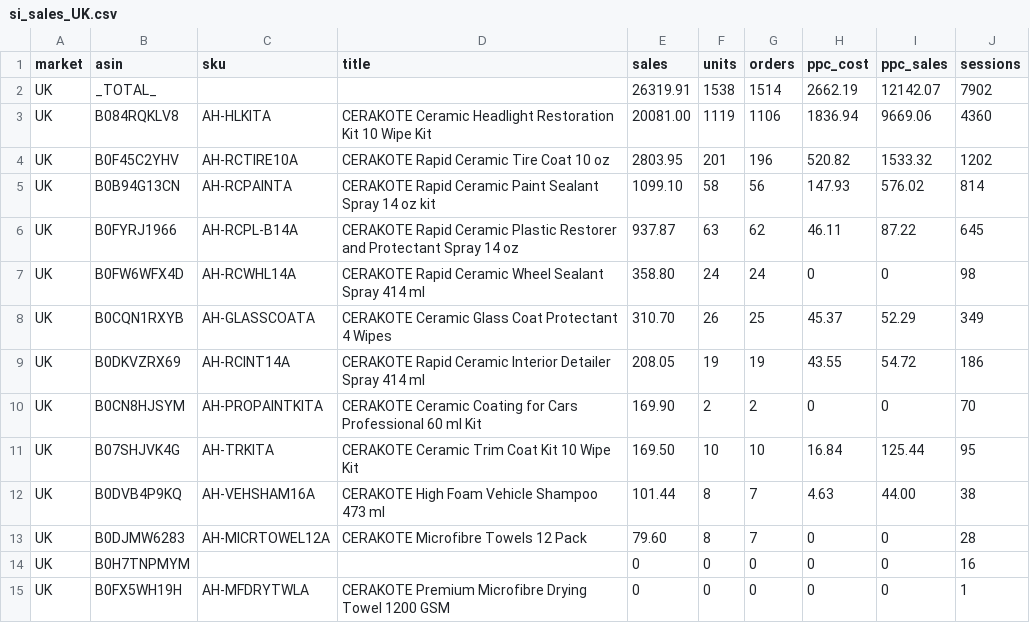
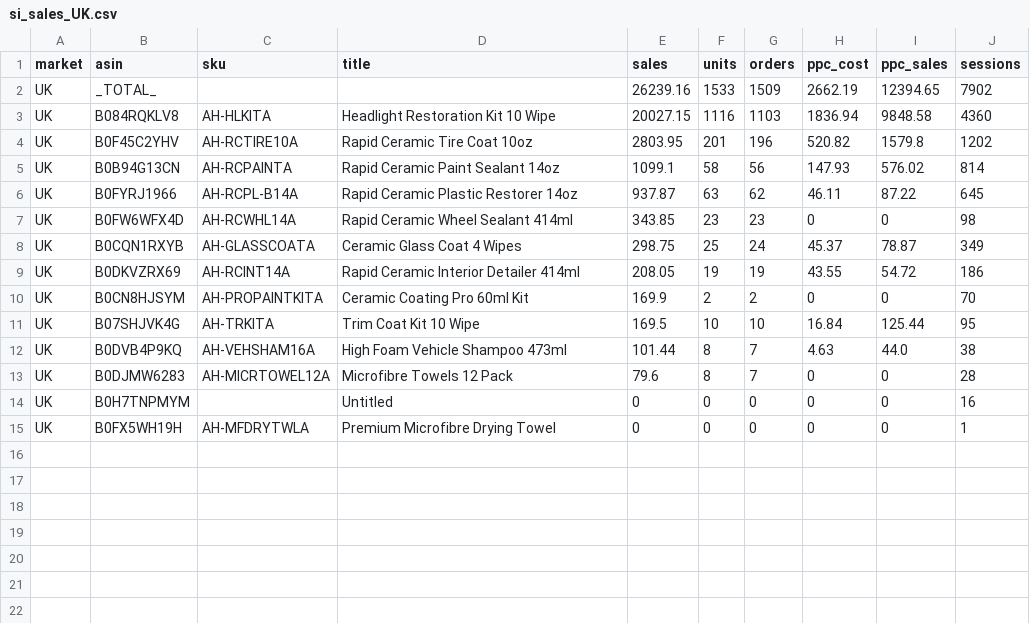
Before and after one commit to High-Shot/NIC, a CSV file: data/raw/WE_2026-09-06/si_sales_UK.csv, drawn as a sheet.

```diff
--- a/data/raw/WE_2026-09-06/si_sales_UK.csv
+++ b/data/raw/WE_2026-09-06/si_sales_UK.csv
@@ -1,15 +1,15 @@
 market,asin,sku,title,sales,units,orders,ppc_cost,ppc_sales,sessions
-UK,_TOTAL_,,,26319.91,1538,1514,2662.19,12142.07,7902
-UK,B084RQKLV8,AH-HLKITA,CERAKOTE Ceramic Headlight Restoration Kit 10 Wipe Kit,20081.00,1119,1106,1836.94,9669.06,4360
-UK,B0F45C2YHV,AH-RCTIRE10A,CERAKOTE Rapid Ceramic Tire Coat 10 oz,2803.95,201,196,520.82,1533.32,1202
-UK,B0B94G13CN,AH-RCPAINTA,CERAKOTE Rapid Ceramic Paint Sealant Spray 14 oz kit,1099.10,58,56,147.93,576.02,814
-UK,B0FYRJ1966,AH-RCPL-B14A,CERAKOTE Rapid Ceramic Plastic Restorer and Protectant Spray 14 oz,937.87,63,62,46.11,87.22,645
-UK,B0FW6WFX4D,AH-RCWHL14A,CERAKOTE Rapid Ceramic Wheel Sealant Spray 414 ml,358.80,24,24,0,0,98
-UK,B0CQN1RXYB,AH-GLASSCOATA,CERAKOTE Ceramic Glass Coat Protectant 4 Wipes,310.70,26,25,45.37,52.29,349
-UK,B0DKVZRX69,AH-RCINT14A,CERAKOTE Rapid Ceramic Interior Detailer Spray 414 ml,208.05,19,19,43.55,54.72,186
-UK,B0CN8HJSYM,AH-PROPAINTKITA,CERAKOTE Ceramic Coating for Cars Professional 60 ml Kit,169.90,2,2,0,0,70
-UK,B07SHJVK4G,AH-TRKITA,CERAKOTE Ceramic Trim Coat Kit 10 Wipe Kit,169.50,10,10,16.84,125.44,95
-UK,B0DVB4P9KQ,AH-VEHSHAM16A,CERAKOTE High Foam Vehicle Shampoo 473 ml,101.44,8,7,4.63,44.00,38
-UK,B0DJMW6283,AH-MICRTOWEL12A,CERAKOTE Microfibre Towels 12 Pack,79.60,8,7,0,0,28
-UK,B0H7TNPMYM,,,0,0,0,0,0,16
-UK,B0FX5WH19H,AH-MFDRYTWLA,CERAKOTE Premium Microfibre Drying Towel 1200 GSM,0,0,0,0,0,1
+UK,_TOTAL_,,,26239.16,1533,1509,2662.19,12394.65,7902
+UK,B084RQKLV8,AH-HLKITA,Headlight Restoration Kit 10 Wipe,20027.15,1116,1103,1836.94,9848.58,4360
+UK,B0F45C2YHV,AH-RCTIRE10A,Rapid Ceramic Tire Coat 10oz,2803.95,201,196,520.82,1579.8,1202
+UK,B0B94G13CN,AH-RCPAINTA,Rapid Ceramic Paint Sealant 14oz,1099.1,58,56,147.93,576.02,814
+UK,B0FYRJ1966,AH-RCPL-B14A,Rapid Ceramic Plastic Restorer 14oz,937.87,63,62,46.11,87.22,645
+UK,B0FW6WFX4D,AH-RCWHL14A,Rapid Ceramic Wheel Sealant 414ml,343.85,23,23,0,0,98
+UK,B0CQN1RXYB,AH-GLASSCOATA,Ceramic Glass Coat 4 Wipes,298.75,25,24,45.37,78.87,349
+UK,B0DKVZRX69,AH-RCINT14A,Rapid Ceramic Interior Detailer 414ml,208.05,19,19,43.55,54.72,186
+UK,B0CN8HJSYM,AH-PROPAINTKITA,Ceramic Coating Pro 60ml Kit,169.9,2,2,0,0,70
+UK,B07SHJVK4G,AH-TRKITA,Trim Coat Kit 10 Wipe,169.5,10,10,16.84,125.44,95
+UK,B0DVB4P9KQ,AH-VEHSHAM16A,High Foam Vehicle Shampoo 473ml,101.44,8,7,4.63,44.0,38
+UK,B0DJMW6283,AH-MICRTOWEL12A,Microfibre Towels 12 Pack,79.6,8,7,0,0,28
+UK,B0H7TNPMYM,,Untitled,0,0,0,0,0,16
+UK,B0FX5WH19H,AH-MFDRYTWLA,Premium Microfibre Drying Towel,0,0,0,0,0,1
```
Also changed, not shown: data/raw/WE_2026-09-06/si_sales_AU.csv, data/raw/WE_2026-09-06/si_sales_CA.csv, 50 other files.
